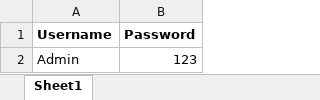
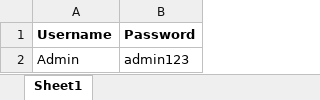
Before and after one commit to Predmann/myseleniumshowtime, an Excel workbook: excel/data.xlsx, sheet Sheet1, drawn as a sheet; values as stored, in another font and other column widths than the file's, no borders; the diff names each change by its address in the sheet, - before the commit and + after, or states it on an @@ line.

Commit message:
Extended Excel files reading

```diff
--- a/excel/data.xlsx (sheet Sheet1)
+++ b/excel/data.xlsx (sheet Sheet1)
-B2 (Password): 123
+B2 (Password): admin123
```
Also changed, not shown: 2 other files.
